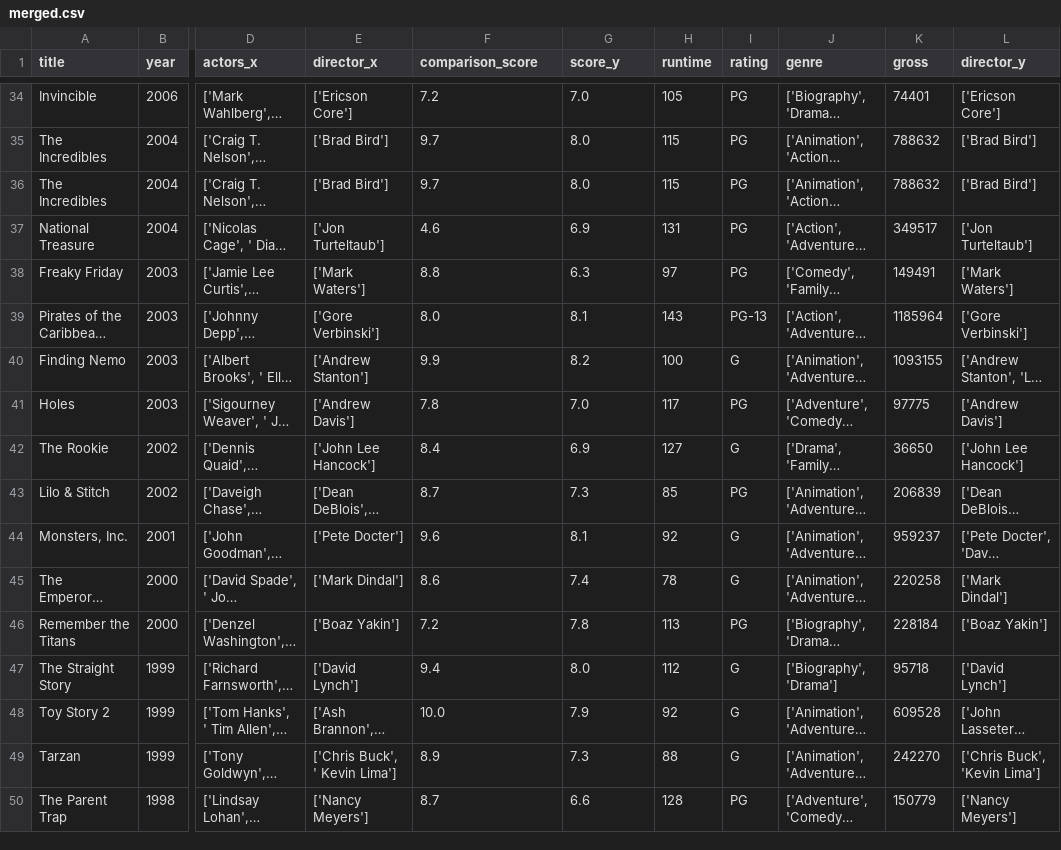
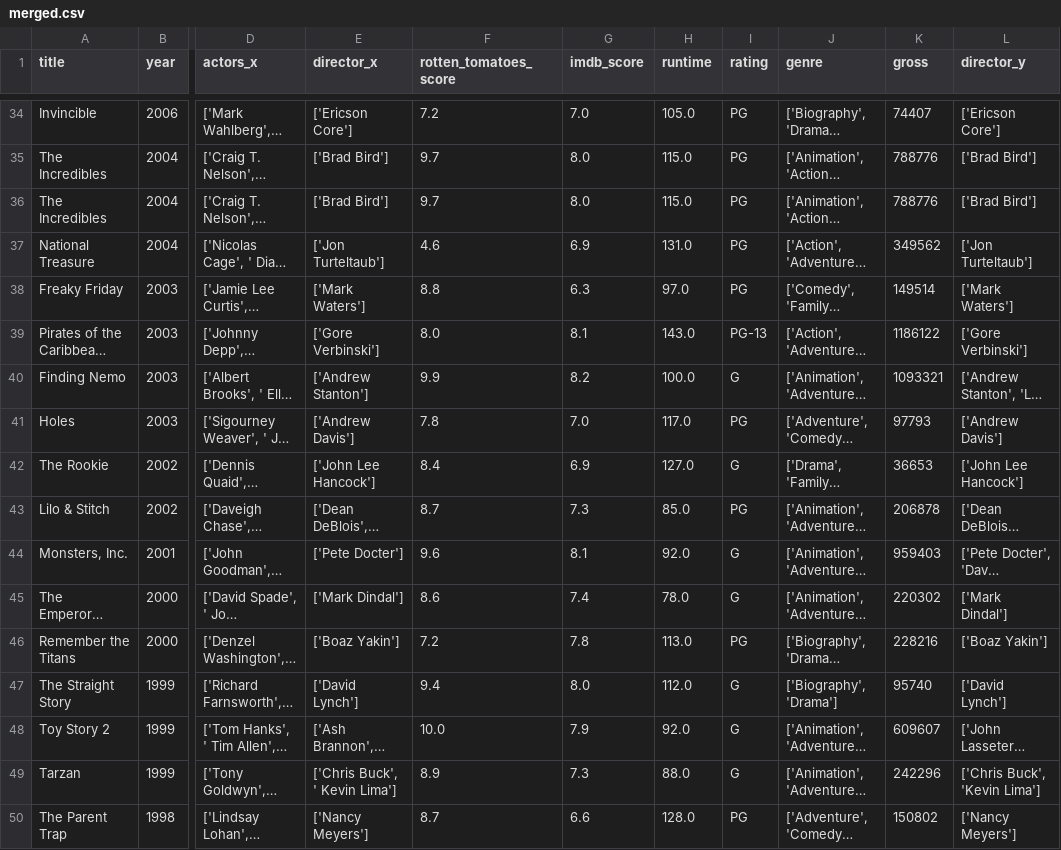
Before and after one commit to oliviahanks/Movies, a CSV file: disney_movie_analysis/data/merged.csv, drawn as a sheet; only a part is shown, gaps mark what is left out; long unchanged cells end in …; the diff covers the shown part only; the diff names each change by its address in the sheet, - before the commit and + after, or states it on an @@ line.

```diff
--- a/disney_movie_analysis/data/merged.csv
+++ b/disney_movie_analysis/data/merged.csv
-F1: comparison_score
+F1: rotten_tomatoes_score
-G1: score_y
+G1: imdb_score
-H34 (runtime): 105
+H34 (runtime): 105.0
-K34 (gross): 74401
+K34 (gross): 74407
-H35:H36 (runtime): 115
+H35:H36 (runtime): 115.0
-K35:K36 (gross): 788632
+K35:K36 (gross): 788776
-H37 (runtime): 131
+H37 (runtime): 131.0
-K37 (gross): 349517
+K37 (gross): 349562
-H38 (runtime): 97
+H38 (runtime): 97.0
-K38 (gross): 149491
+K38 (gross): 149514
-H39 (runtime): 143
+H39 (runtime): 143.0
-K39 (gross): 1185964
+K39 (gross): 1186122
-H40 (runtime): 100
+H40 (runtime): 100.0
-K40 (gross): 1093155
+K40 (gross): 1093321
-H41 (runtime): 117
+H41 (runtime): 117.0
-K41 (gross): 97775
+K41 (gross): 97793
-H42 (runtime): 127
+H42 (runtime): 127.0
-K42 (gross): 36650
+K42 (gross): 36653
-H43 (runtime): 85
+H43 (runtime): 85.0
-K43 (gross): 206839
+K43 (gross): 206878
-H44 (runtime): 92
+H44 (runtime): 92.0
-K44 (gross): 959237
+K44 (gross): 959403
-H45 (runtime): 78
+H45 (runtime): 78.0
-K45 (gross): 220258
+K45 (gross): 220302
-H46 (runtime): 113
+H46 (runtime): 113.0
-K46 (gross): 228184
+K46 (gross): 228216
-H47 (runtime): 112
+H47 (runtime): 112.0
-K47 (gross): 95718
+K47 (gross): 95740
-H48 (runtime): 92
+H48 (runtime): 92.0
-K48 (gross): 609528
+K48 (gross): 609607
-H49 (runtime): 88
+H49 (runtime): 88.0
-K49 (gross): 242270
+K49 (gross): 242296
-H50 (runtime): 128
+H50 (runtime): 128.0
-K50 (gross): 150779
+K50 (gross): 150802
```
Also changed, not shown: 153 edited cells elsewhere in this file, disney_movie_analysis/data/imdb.csv, disney_movie_analysis/data/imdb_raw.csv, 16 other files.
